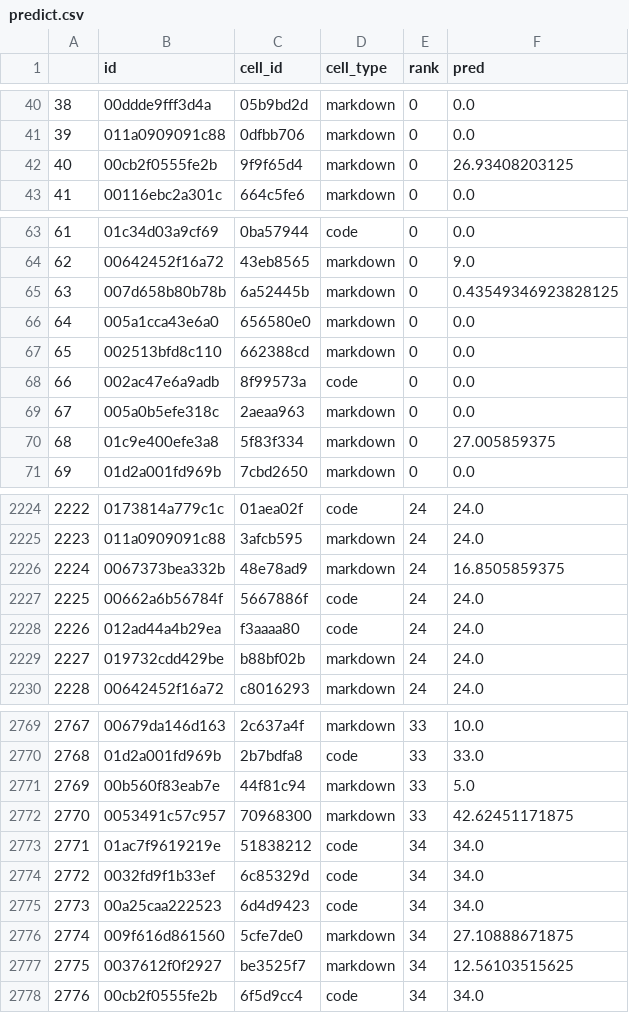
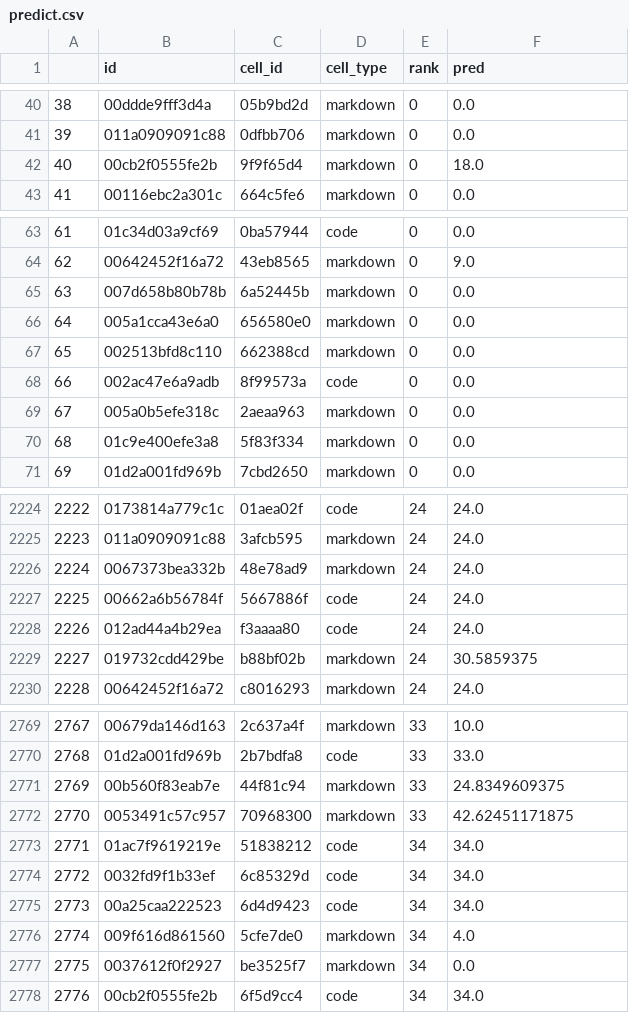
Before and after one commit to sanghuynh1501/ai4code, a CSV file: predict.csv, drawn as a sheet; only a part is shown, gaps mark what is left out; the diff covers the shown part only.

```diff
--- a/predict.csv
+++ b/predict.csv
@@ -41,3 +41,3 @@
 39,011a0909091c88,0dfbb706,markdown,0,0.0
-40,00cb2f0555fe2b,9f9f65d4,markdown,0,26.93408203125
+40,00cb2f0555fe2b,9f9f65d4,markdown,0,18.0
 41,00116ebc2a301c,664c5fe6,markdown,0,0.0
@@ -64,3 +64,3 @@
 62,00642452f16a72,43eb8565,markdown,0,9.0
-63,007d658b80b78b,6a52445b,markdown,0,0.43549346923828125
+63,007d658b80b78b,6a52445b,markdown,0,0.0
 64,005a1cca43e6a0,656580e0,markdown,0,0.0
@@ -69,3 +69,3 @@
 67,005a0b5efe318c,2aeaa963,markdown,0,0.0
-68,01c9e400efe3a8,5f83f334,markdown,0,27.005859375
+68,01c9e400efe3a8,5f83f334,markdown,0,0.0
 69,01d2a001fd969b,7cbd2650,markdown,0,0.0
@@ -2225,6 +2225,6 @@
 2223,011a0909091c88,3afcb595,markdown,24,24.0
-2224,0067373bea332b,48e78ad9,markdown,24,16.8505859375
+2224,0067373bea332b,48e78ad9,markdown,24,24.0
 2225,00662a6b56784f,5667886f,code,24,24.0
 2226,012ad44a4b29ea,f3aaaa80,code,24,24.0
-2227,019732cdd429be,b88bf02b,markdown,24,24.0
+2227,019732cdd429be,b88bf02b,markdown,24,30.5859375
 2228,00642452f16a72,c8016293,markdown,24,24.0
@@ -2770,3 +2770,3 @@
 2768,01d2a001fd969b,2b7bdfa8,code,33,33.0
-2769,00b560f83eab7e,44f81c94,markdown,33,5.0
+2769,00b560f83eab7e,44f81c94,markdown,33,24.8349609375
 2770,0053491c57c957,70968300,markdown,33,42.62451171875
@@ -2775,4 +2775,4 @@
 2773,00a25caa222523,6d4d9423,code,34,34.0
-2774,009f616d861560,5cfe7de0,markdown,34,27.10888671875
-2775,0037612f0f2927,be3525f7,markdown,34,12.56103515625
+2774,009f616d861560,5cfe7de0,markdown,34,4.0
+2775,0037612f0f2927,be3525f7,markdown,34,0.0
 2776,00cb2f0555fe2b,6f5d9cc4,code,34,34.0
```
Also changed, not shown: 65 edited cells elsewhere in this file, 1 other file.
